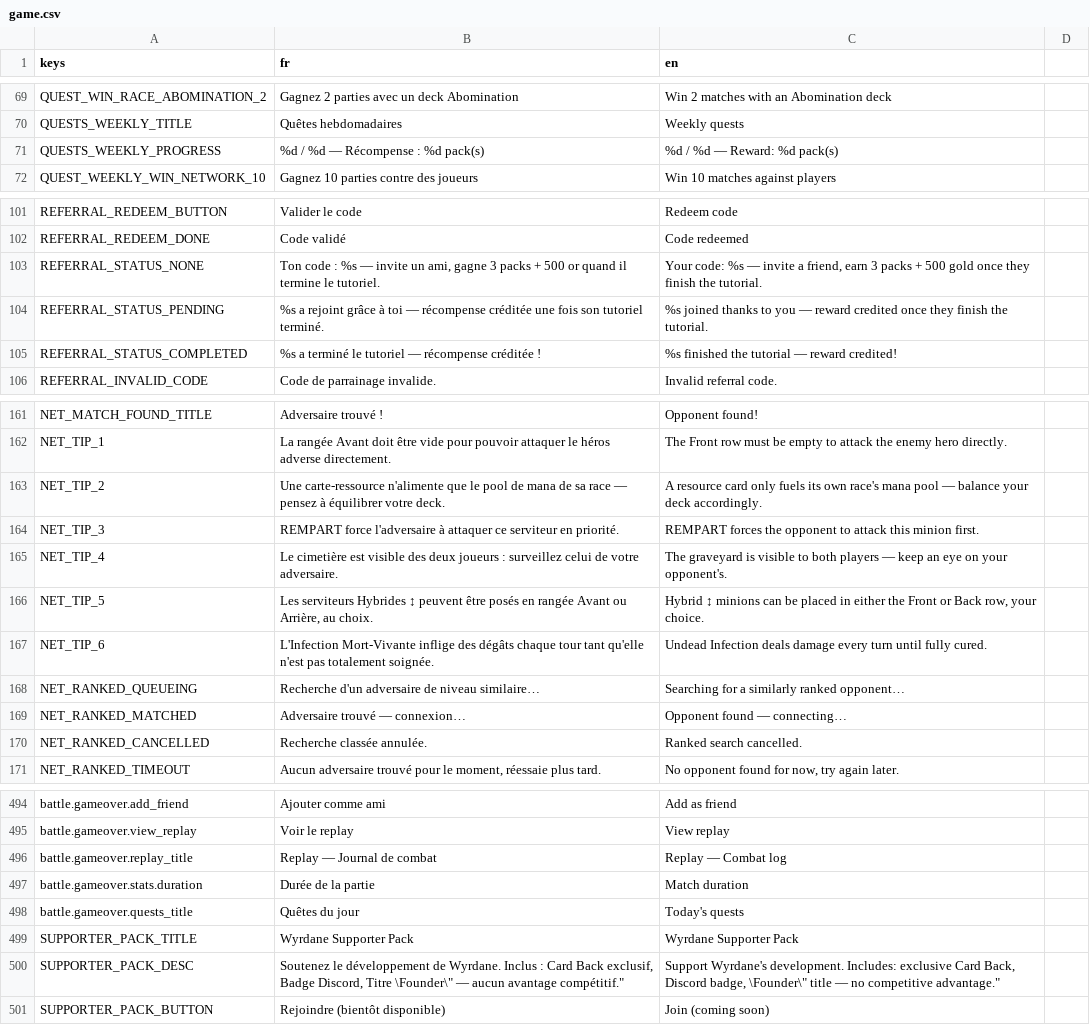
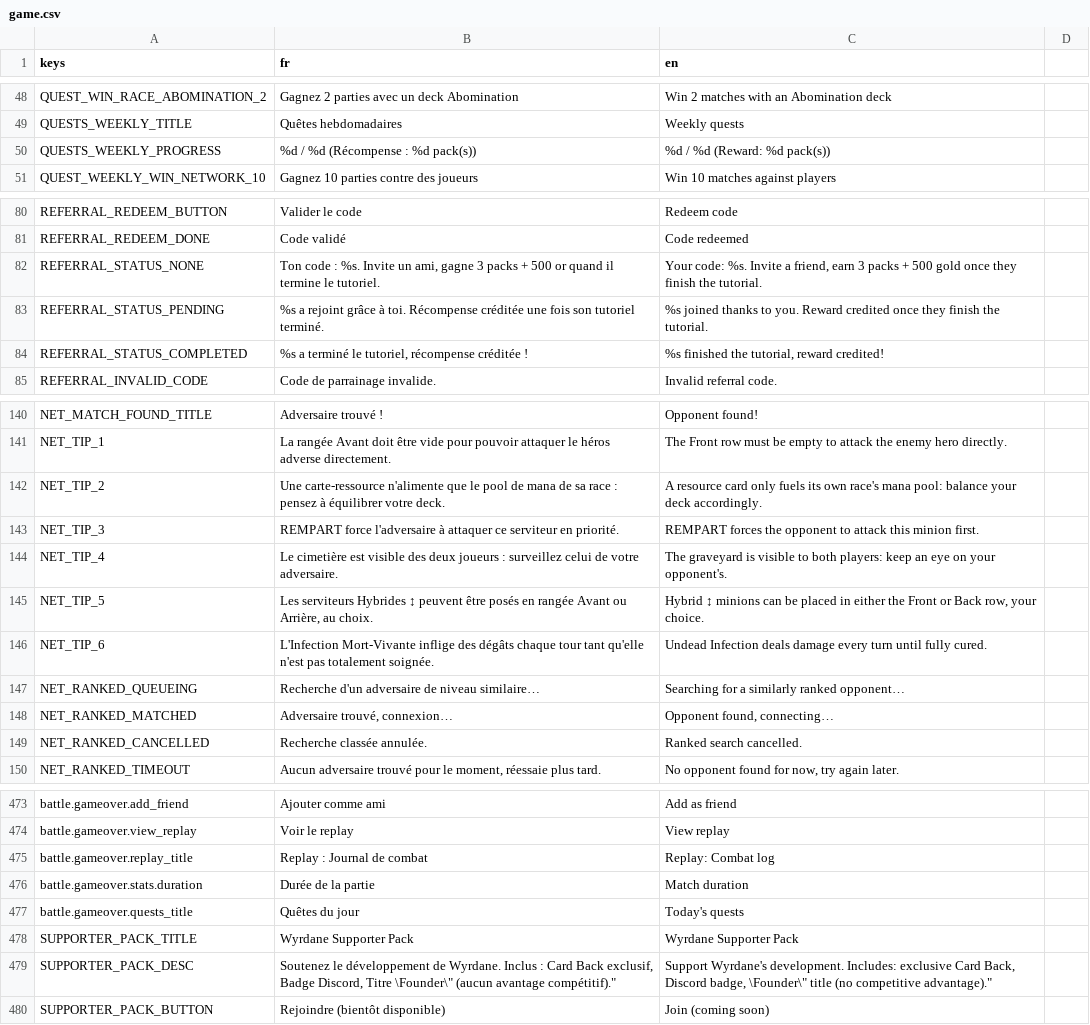
Before and after one commit to Nicolas82200/Fatebound, a CSV file: translations/game.csv, drawn as a sheet; only a part is shown, gaps mark what is left out; addresses are those after the commit; the diff covers the shown part only; the diff names each change by its address in the sheet, - before the commit and + after, or states it on an @@ line.

```diff
--- a/translations/game.csv
+++ b/translations/game.csv
-B50 (fr): %d / %d — Récompense : %d pack(s)
+B50 (fr): %d / %d (Récompense : %d pack(s))
-C50 (en): %d / %d — Reward: %d pack(s)
+C50 (en): %d / %d (Reward: %d pack(s))
-B82 (fr): …code : %s — invite un ami,…
+B82 (fr): …code : %s. Invite un ami,…
-C82 (en): Your code: %s — invite a friend,…
+C82 (en): Your code: %s. Invite a friend,…
-B83 (fr): …grâce à toi — récompense créditée une…
+B83 (fr): …grâce à toi. Récompense créditée une…
-C83 (en): …thanks to you — reward credited once…
+C83 (en): …thanks to you. Reward credited once…
-B84 (fr): …terminé le tutoriel — récompense créditée…
+B84 (fr): …terminé le tutoriel, récompense créditée…
-C84 (en): %s finished the tutorial — reward credited!
+C84 (en): %s finished the tutorial, reward credited!
-B142 (fr): …sa race — pensez à…
+B142 (fr): …sa race : pensez à…
-C142 (en): …race's mana pool — balance your…
+C142 (en): …race's mana pool: balance your…
-C144 (en): …to both players — keep an…
+C144 (en): …to both players: keep an…
-B148 (fr): Adversaire trouvé — connexion…
+B148 (fr): Adversaire trouvé, connexion…
-C148 (en): Opponent found — connecting…
+C148 (en): Opponent found, connecting…
-B475 (fr): Replay — Journal de combat
+B475 (fr): Replay : Journal de combat
-C475 (en): Replay — Combat log
+C475 (en): Replay: Combat log
-B479 (fr): …Titre \Founder\" — aucun avantage compétitif."
+B479 (fr): …Titre \Founder\" (aucun avantage compétitif)."
-C479 (en): …\Founder\" title — no competitive advantage."
+C479 (en): …\Founder\" title (no competitive advantage)."
```
Also changed, not shown: 21 removed rows and 12 edited cells elsewhere in this file, 11 other files.
